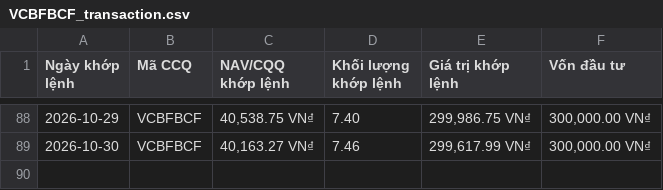
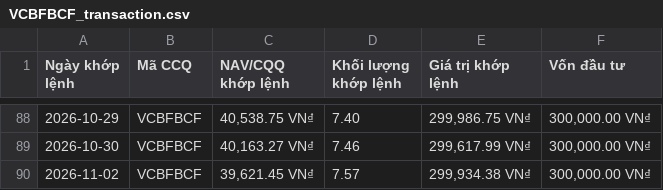
Before and after one commit to congdanh0101/vietnamese-fund-nav-tracker, a CSV file: data_trans/VCBFBCF_transaction.csv, drawn as a sheet; only a part is shown, gaps mark what is left out; the diff names each change by its address in the sheet, - before the commit and + after, or states it on an @@ line.

```diff
--- a/data_trans/VCBFBCF_transaction.csv
+++ b/data_trans/VCBFBCF_transaction.csv
+row 90: 2026-11-02 | VCBFBCF | 39,621.45 VN₫ | 7.57 | 299,934.38 VN₫ | 300,000.00 VN₫
```
Also changed, not shown: data_trans/All_Transactions_Merged.csv, nav_history_all.csv, 4 other files.
